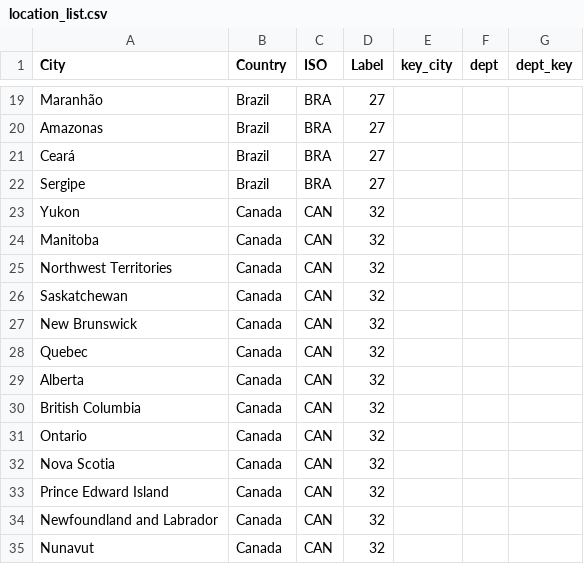
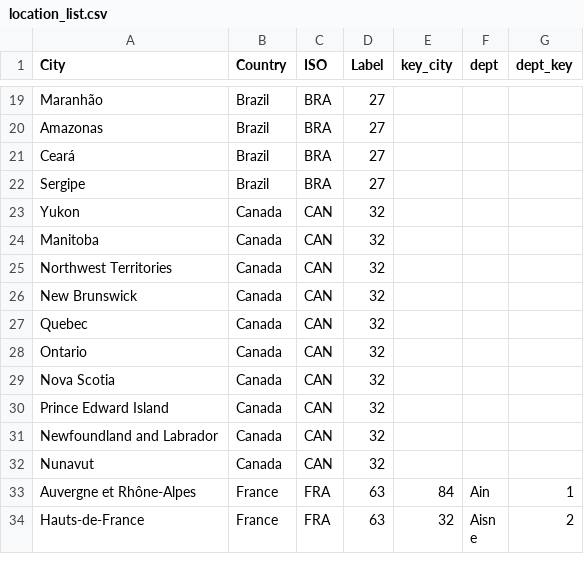
Before and after one commit to c19worldnews/covid-weather-forecast, a CSV file: location_list.csv, drawn as a sheet; only a part is shown, gaps mark what is left out; the shorter side is filled out with more unchanged rows; the diff names each change by its address in the sheet, - before the commit and + after, or states it on an @@ line.

Commit message:
Update location_list.csv

```diff
--- a/location_list.csv
+++ b/location_list.csv
-row 26: Saskatchewan | Canada | CAN | 32
-row 29: Alberta | Canada | CAN | 32
-row 30: British Columbia | Canada | CAN | 32
```
